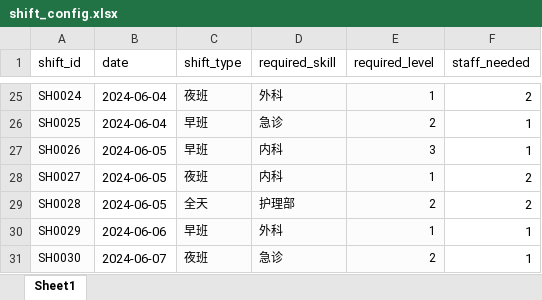
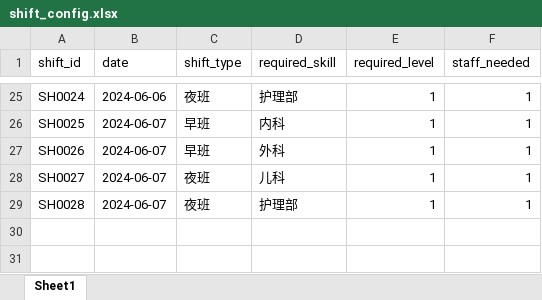
Before and after one commit to Aurora-da/AI-Powered-Hospital-Staff-Scheduler, an Excel workbook: agent/data/shift_config.xlsx, sheet Sheet1, drawn as a sheet; only a part is shown, gaps mark what is left out; values as stored, in another font and other column widths than the file's, no borders; the diff covers the shown part only; the diff names each change by its address in the sheet, - before the commit and + after, or states it on an @@ line.

```diff
--- a/agent/data/shift_config.xlsx (sheet Sheet1)
+++ b/agent/data/shift_config.xlsx (sheet Sheet1)
-A25:A29 fill: #FCFCFC
+A25:A29 fill: none, text size: larger
-B25 (date): 2024-06-04
+B25 (date): 2024-06-06
-C25:E29 fill: #FCFCFC
+C25:E29 fill: none, text size: larger
-D25 (required_skill): 外科
+D25 (required_skill): 护理部
-F25 (staff_needed): 2
+F25 (staff_needed): 1
-B26 (date): 2024-06-04
+B26 (date): 2024-06-07
-D26 (required_skill): 急诊
+D26 (required_skill): 内科
-E26 (required_level): 2
+E26 (required_level): 1
-B27:B29 (date): 2024-06-05
+B27:B29 (date): 2024-06-07
-D27 (required_skill): 内科
+D27 (required_skill): 外科
-E27 (required_level): 3
+E27 (required_level): 1
-D28 (required_skill): 内科
+D28 (required_skill): 儿科
-F28:F29 (staff_needed): 2
+F28:F29 (staff_needed): 1
-C29 (shift_type): 全天
+C29 (shift_type): 夜班
-E29 (required_level): 2
+E29 (required_level): 1
-row 30: SH0029 | 2024-06-06 | 早班 | 外科 | 1 | 1
-row 31: SH0030 | 2024-06-07 | 夜班 | 急诊 | 2 | 1
```
Also changed, not shown: 74 edited cells and cell formats elsewhere in this sheet, agent/data/staff_info.xlsx, 1 other file.
